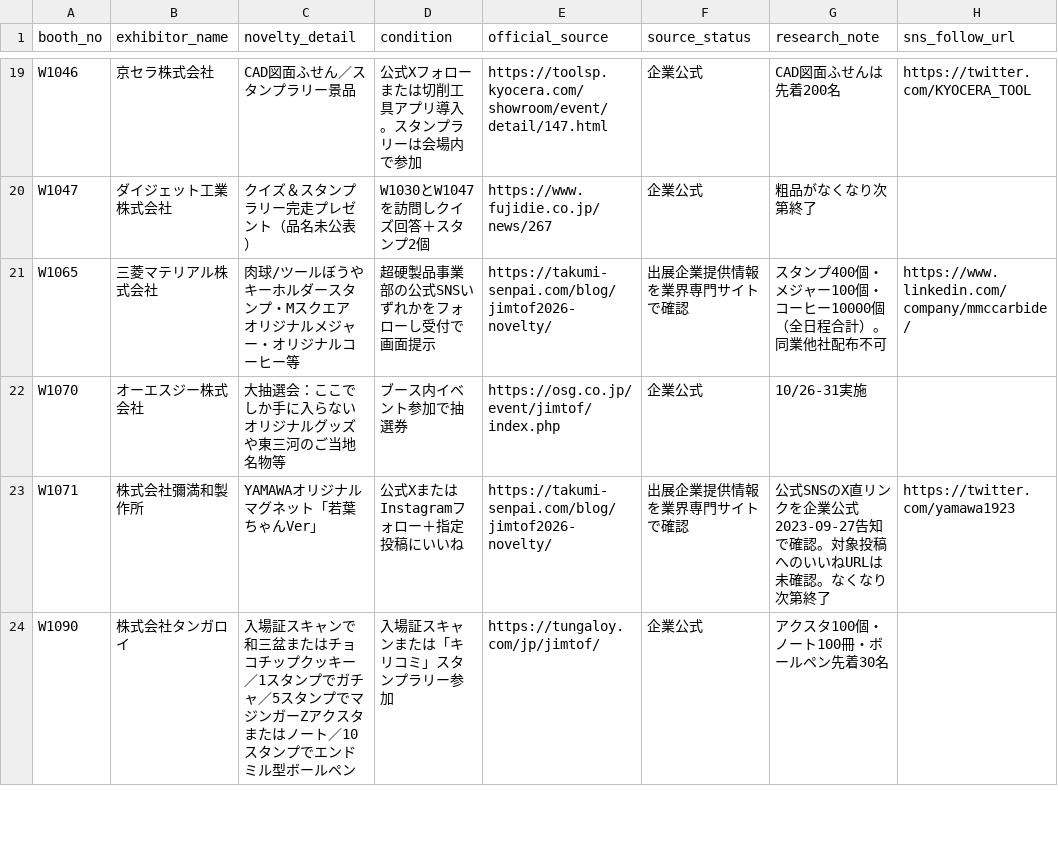
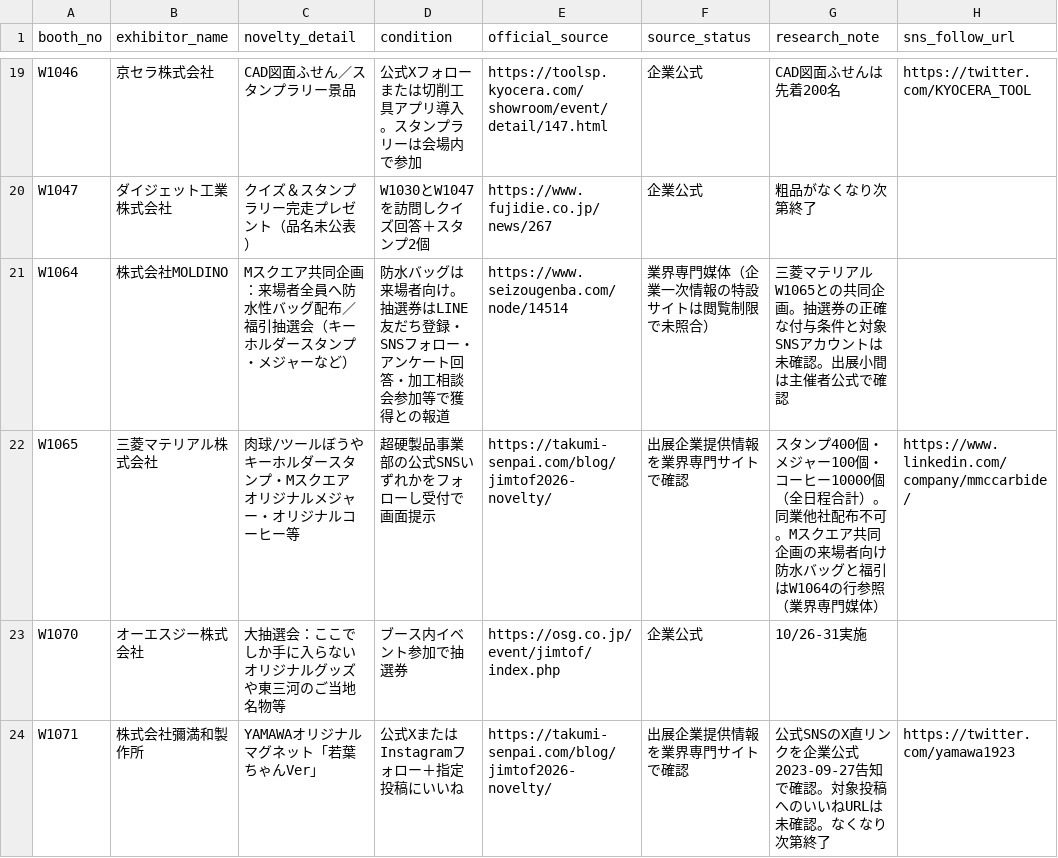
Before and after one commit to rensei11/01-event, a CSV file: research/jimtof2026/novelty-master.csv, drawn as a sheet; only a part is shown, gaps mark what is left out; the shorter side is filled out with more unchanged rows.

Commit message:
JIMTOF2026: add MOLDINO M-square visitor gift and raffle with source limitations

```diff
--- a/research/jimtof2026/novelty-master.csv
+++ b/research/jimtof2026/novelty-master.csv
@@ -20,3 +20,4 @@ W1046,京セラ株式会社,CAD図面ふせん／スタンプラリー景品,公
 W1047,ダイジェット工業株式会社,クイズ＆スタンプラリー完走プレゼント（品名未公表）,W1030とW1047を訪問しクイズ回答＋スタンプ2個,https://www.fujidie.co.jp/news/267,企業公式,粗品がなくなり次第終了,
-W1065,三菱マテリアル株式会社,肉球/ツールぼうやキーホルダースタンプ・Mスクエア オリジナルメジャー・オリジナルコーヒー等,超硬製品事業部の公式SNSいずれかをフォローし受付で画面提示,https://takumi-senpai.com/blog/jimtof2026-novelty/,出展企業提供情報を業界専門サイトで確認,スタンプ400個・メジャー100個・コーヒー10000個（全日程合計）。同業他社配布不可,https://www.linkedin.com/company/mmccarbide/
+W1064,株式会社MOLDINO,Mスクエア共同企画：来場者全員へ防水性バッグ配布／福引抽選会（キーホルダースタンプ・メジャーなど）,防水バッグは来場者向け。抽選券はLINE友だち登録・SNSフォロー・アンケート回答・加工相談会参加等で獲得との報道,https://www.seizougenba.com/node/14514,業界専門媒体（企業一次情報の特設サイトは閲覧制限で未照合）,三菱マテリアルW1065との共同企画。抽選券の正確な付与条件と対象SNSアカウントは未確認。出展小間は主催者公式で確認,
+W1065,三菱マテリアル株式会社,肉球/ツールぼうやキーホルダースタンプ・Mスクエア オリジナルメジャー・オリジナルコーヒー等,超硬製品事業部の公式SNSいずれかをフォローし受付で画面提示,https://takumi-senpai.com/blog/jimtof2026-novelty/,出展企業提供情報を業界専門サイトで確認,スタンプ400個・メジャー100個・コーヒー10000個（全日程合計）。同業他社配布不可。Mスクエア共同企画の来場者向け防水バッグと福引はW1064の行参照（業界専門媒体）,https://www.linkedin.com/company/mmccarbide/
 W1070,オーエスジー株式会社,大抽選会：ここでしか手に入らないオリジナルグッズや東三河のご当地名物等,ブース内イベント参加で抽選券,https://osg.co.jp/event/jimtof/index.php,企業公式,10/26-31実施,
```
